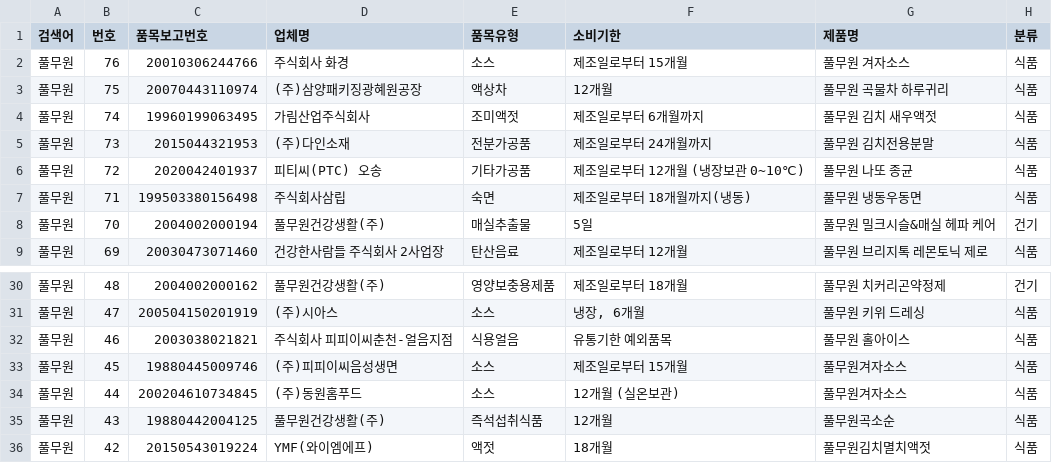
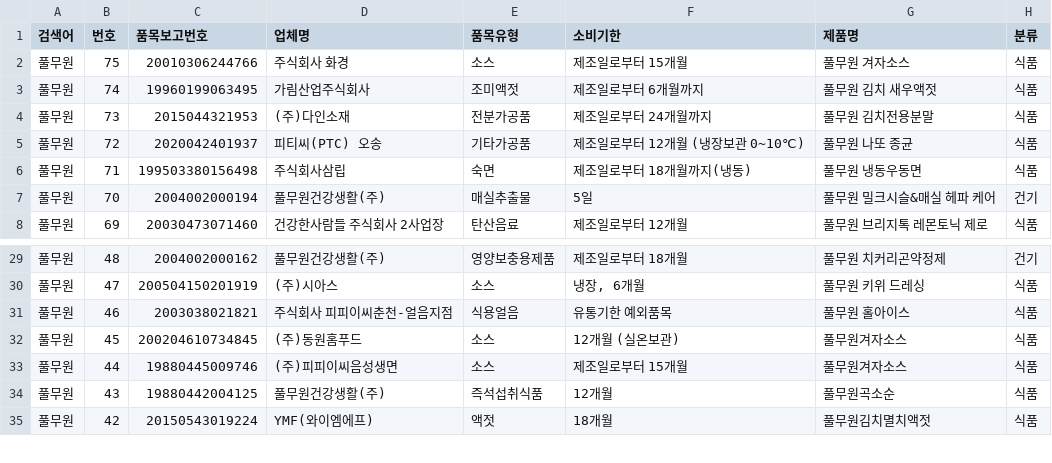
Before and after one commit to lloovvee86-hue/food-safety-dashboard, a CSV file: Brand Data/food_data.csv, drawn as a sheet; only a part is shown, gaps mark what is left out.

```diff
--- a/Brand Data/food_data.csv
+++ b/Brand Data/food_data.csv
@@ -1,4 +1,3 @@
 검색어,번호,품목보고번호,업체명,품목유형,소비기한,제품명,분류
-풀무원,76,20010306244766,주식회사 화경,소스,제조일로부터 15개월,풀무원 겨자소스,식품
-풀무원,75,20070443110974,(주)삼양패키징광혜원공장,액상차,12개월,풀무원 곡물차 하루귀리,식품
+풀무원,75,20010306244766,주식회사 화경,소스,제조일로부터 15개월,풀무원 겨자소스,식품
 풀무원,74,19960199063495,가림산업주식회사,조미액젓,제조일로부터 6개월까지,풀무원 김치 새우액젓,식품
@@ -32,4 +31,4 @@
 풀무원,46,2003038021821,주식회사 피피이씨춘천-얼음지점,식용얼음,유통기한 예외품목,풀무원 홀아이스,식품
-풀무원,45,19880445009746,(주)피피이씨음성생면,소스,제조일로부터 15개월,풀무원겨자소스,식품
-풀무원,44,200204610734845,(주)동원홈푸드,소스,12개월 (실온보관),풀무원겨자소스,식품
+풀무원,45,200204610734845,(주)동원홈푸드,소스,12개월 (실온보관),풀무원겨자소스,식품
+풀무원,44,19880445009746,(주)피피이씨음성생면,소스,제조일로부터 15개월,풀무원겨자소스,식품
 풀무원,43,19880442004125,풀무원건강생활(주),즉석섭취식품,12개월,풀무원곡소순,식품
```
Also changed, not shown: Brand Data/changes_log.csv.
